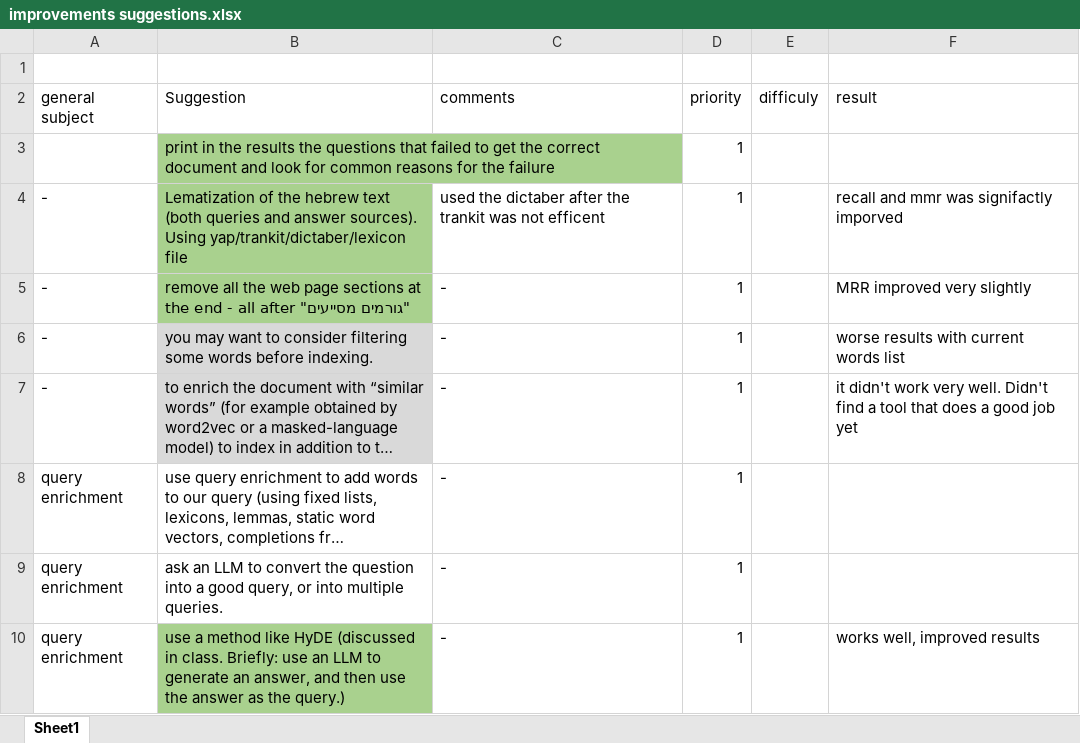
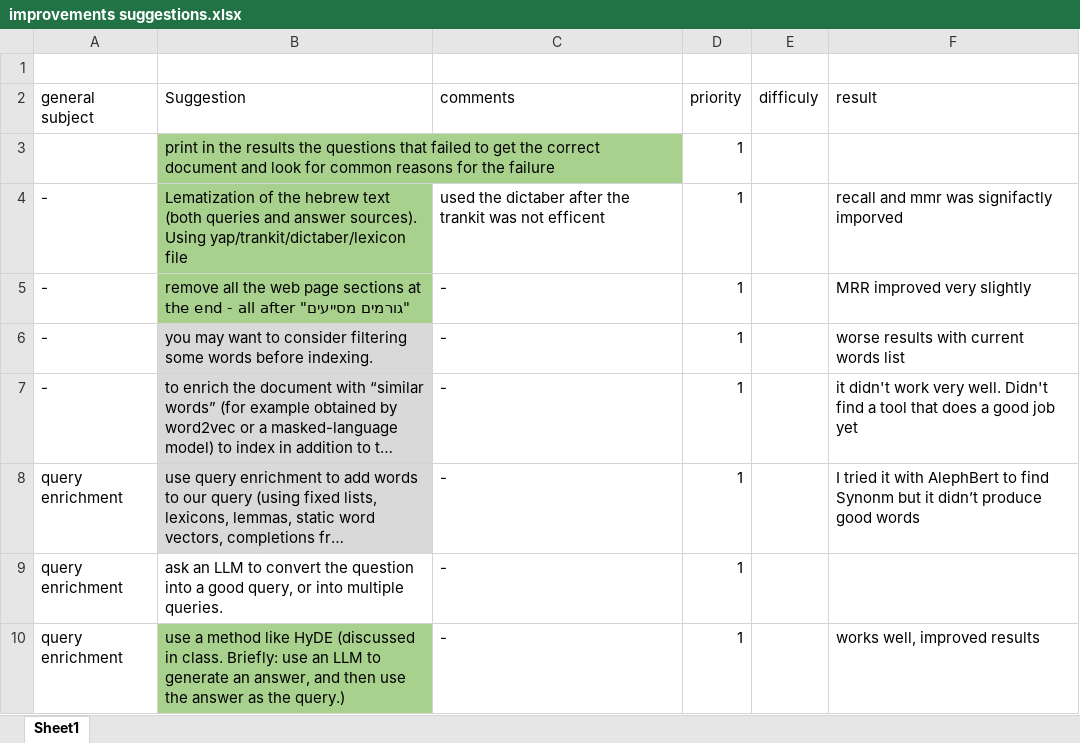
Before and after one commit to roeeezer/RAG-system, an Excel workbook: improvements suggestions.xlsx, sheet Sheet1, drawn as a sheet; only a part is shown; long unchanged cells end in …; values as stored, in another font and other column widths than the file's, no borders; the diff names each change by its address in the sheet, - before the commit and + after, or states it on an @@ line.

```diff
--- a/improvements suggestions.xlsx (sheet Sheet1)
+++ b/improvements suggestions.xlsx (sheet Sheet1)
-B8 fill: none
+B8 fill: #D9D9D9
-F8 (result): (empty)
+F8 (result): I tried it with AlephBert to find Synonm but it didn’t produce good words
```
Also changed, not shown: 10 other files.
